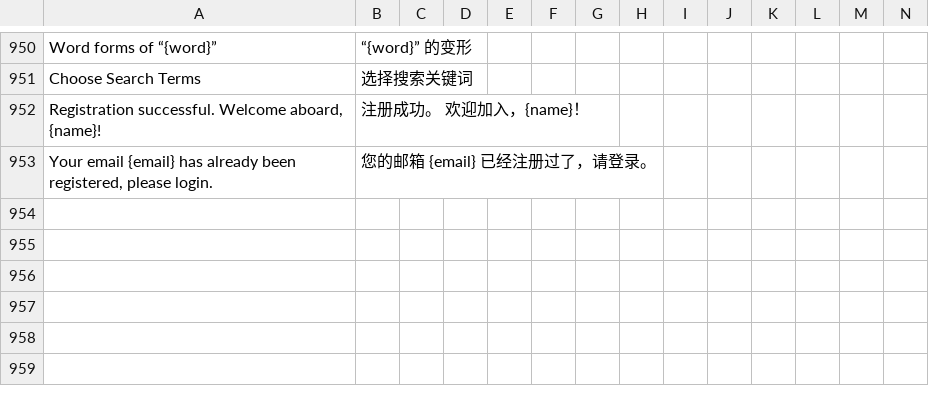
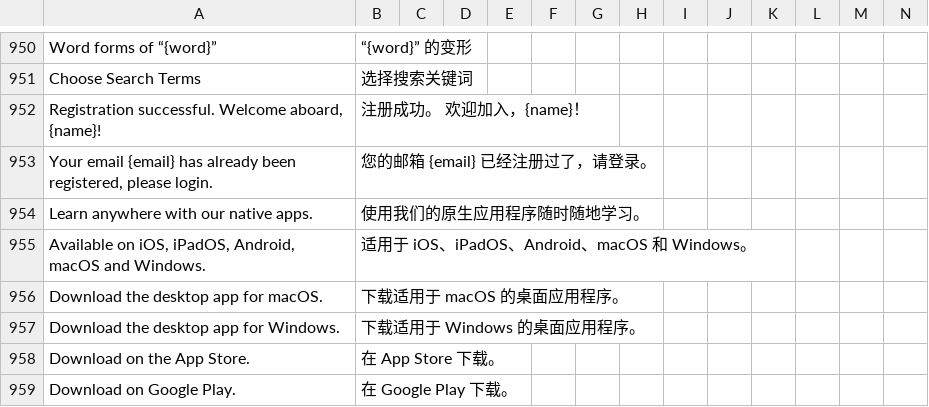
Before and after one commit to longjiang/zerotohero-nuxt, a CSV file: lib/translations-general.csv, drawn as a sheet; only a part is shown, gaps mark what is left out; rows hold the shown columns only; the diff names each change by its address in the sheet, - before the commit and + after, or states it on an @@ line.

Commit message:
Add links to desktop apps.

```diff
--- a/lib/translations-general.csv
+++ b/lib/translations-general.csv
+row 954: Learn anywhere with our native apps. | 使用我们的原生应用程序随时随地学习。
+row 955: Available on iOS, iPadOS, Android, macOS and Windows. | 适用于 iOS、iPadOS、Android、macOS 和 Windows。
+row 956: Download the desktop app for macOS. | 下载适用于 macOS 的桌面应用程序。
+row 957: Download the desktop app for Windows. | 下载适用于 Windows 的桌面应用程序。
+row 958: Download on the App Store. | 在 App Store 下载。
+row 959: Download on Google Play. | 在 Google Play 下载。
```
Also changed, not shown: 1 other file.
